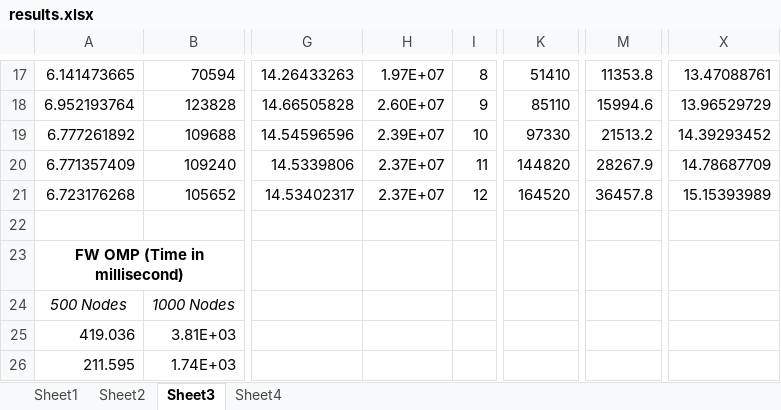
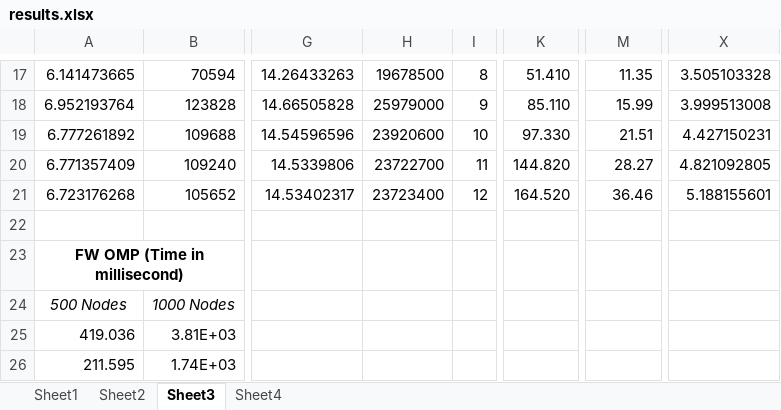
Before and after one commit to akamel001/Parallel-Floyd-Warshal, an Excel workbook: Results/results.xlsx, sheet Sheet3, drawn as a sheet; only a part is shown, gaps mark what is left out; values as stored, in another font and other column widths than the file's, no borders; charts and pictures not drawn; the diff covers the shown part only; the diff names each change by its address in the sheet, - before the commit and + after, or states it on an @@ line.

```diff
--- a/Results/results.xlsx (sheet Sheet3)
+++ b/Results/results.xlsx (sheet Sheet3)
-H17: 1.97E+07
+H17: 19678500
-K17: 51410
+K17: 51.410
-M17: 11353.8
+M17: 11.35
-X17: 13.47088761
+X17: 3.505103328
-H18: 2.60E+07
+H18: 25979000
-K18: 85110
+K18: 85.110
-M18: 15994.6
+M18: 15.99
-X18: 13.96529729
+X18: 3.999513008
-H19: 2.39E+07
+H19: 23920600
-K19: 97330
+K19: 97.330
-M19: 21513.2
+M19: 21.51
-X19: 14.39293452
+X19: 4.427150231
-H20: 2.37E+07
+H20: 23722700
-K20: 144820
+K20: 144.820
-M20: 28267.9
+M20: 28.27
-X20: 14.78687709
+X20: 4.821092805
-H21: 2.37E+07
+H21: 23723400
-K21: 164520
+K21: 164.520
-M21: 36457.8
+M21: 36.46
-X21: 15.15393989
+X21: 5.188155601
```
Also changed, not shown: 29 edited cells elsewhere in this sheet, sheet Sheet2, sheet Sheet1, charts or pictures, 2 other files.
